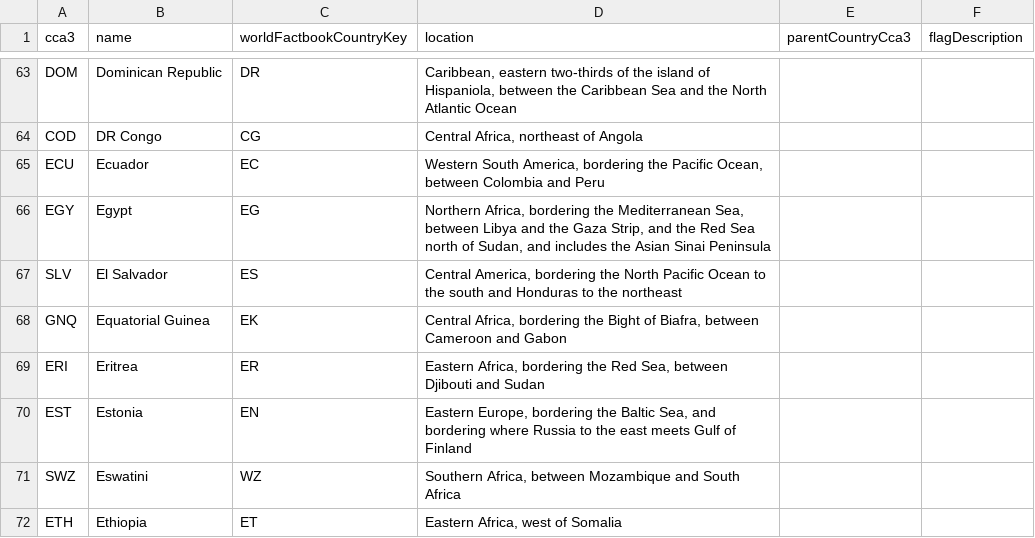
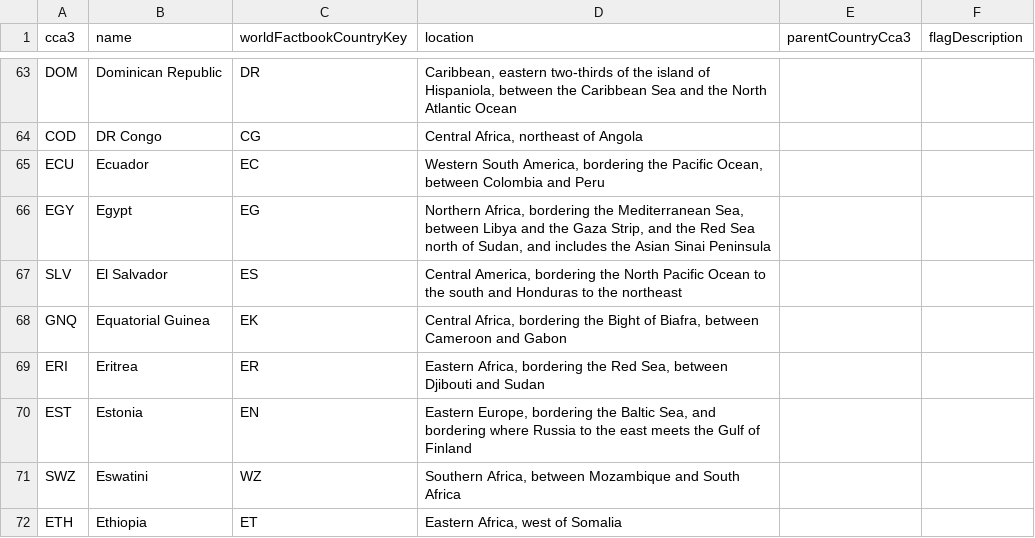
Before and after one commit to alec-mitnik/country-quizzes, a CSV file: src/supplementalData/supplementalCountryData.csv, drawn as a sheet; only a part is shown, gaps mark what is left out.

Commit message:
Corrected location description wording

```diff
--- a/src/supplementalData/supplementalCountryData.csv
+++ b/src/supplementalData/supplementalCountryData.csv
@@ -69,3 +69,3 @@ GNQ,Equatorial Guinea,EK,"Central Africa, bordering the Bight of Biafra, between
 ERI,Eritrea,ER,"Eastern Africa, bordering the Red Sea, between Djibouti and Sudan",,
-EST,Estonia,EN,"Eastern Europe, bordering the Baltic Sea, and bordering where Russia to the east meets Gulf of Finland",,
+EST,Estonia,EN,"Eastern Europe, bordering the Baltic Sea, and bordering where Russia to the east meets the Gulf of Finland",,
 SWZ,Eswatini,WZ,"Southern Africa, between Mozambique and South Africa",,
```
Also changed, not shown: 1 other file.
